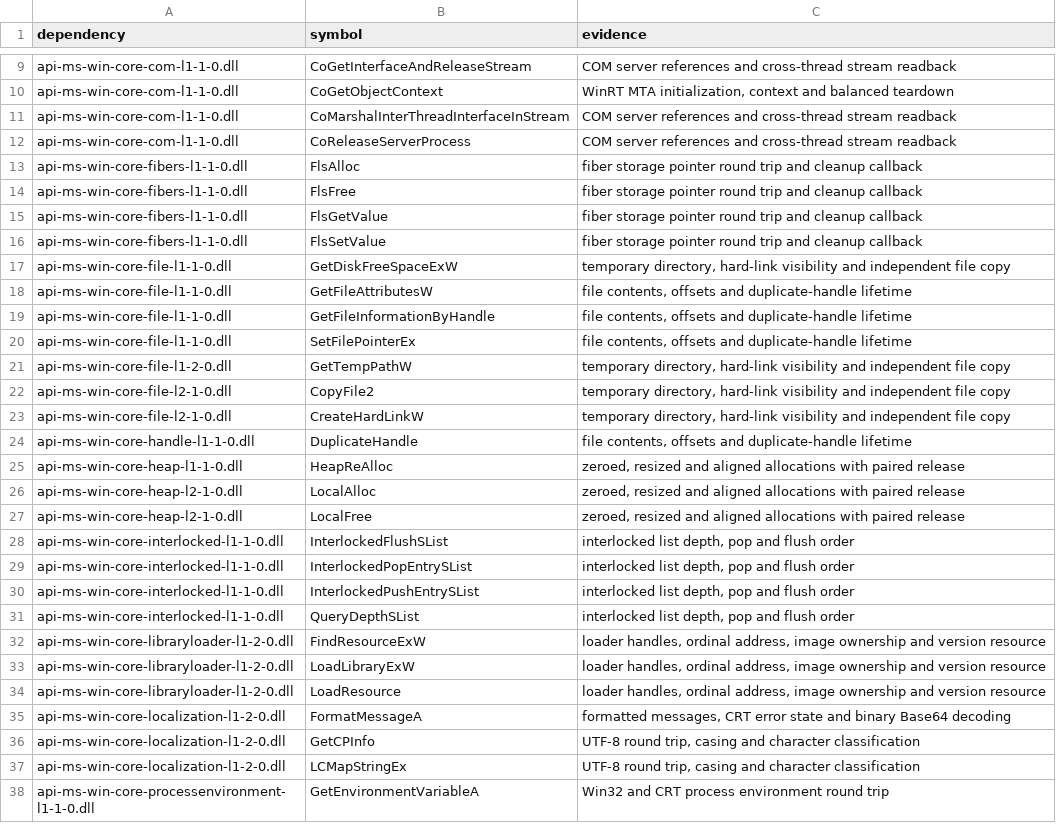
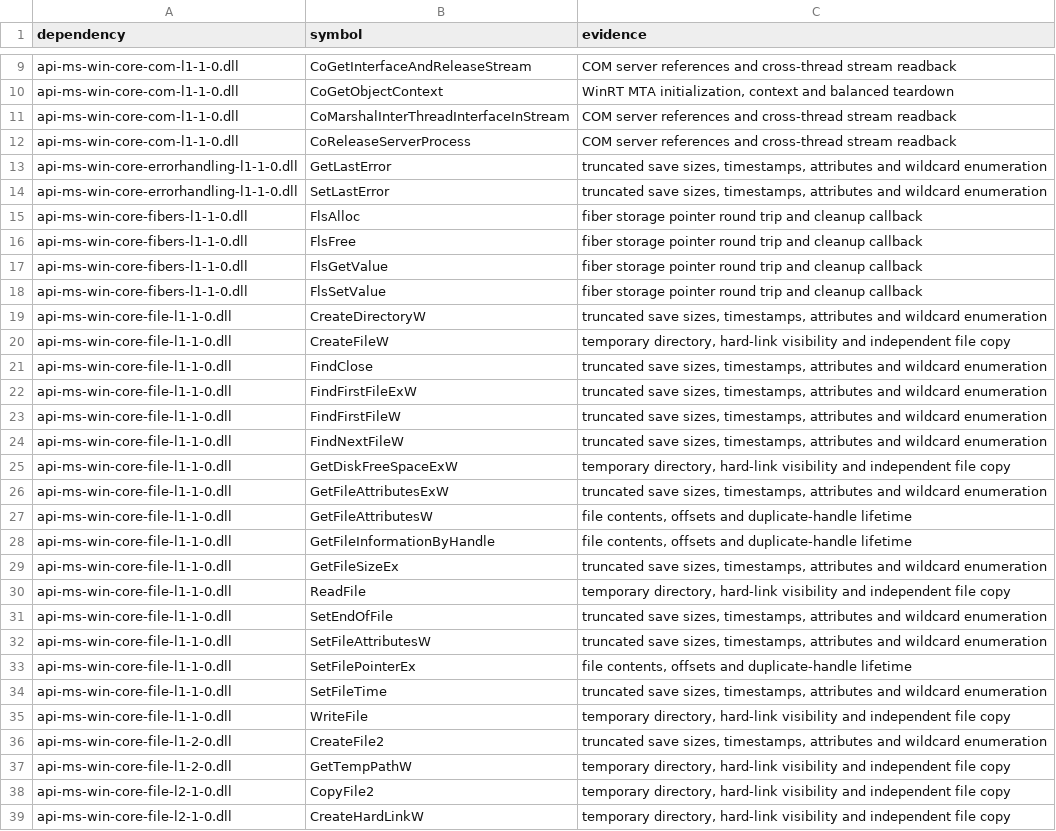
Before and after one commit to GDAgent/TomBox, a TSV file: tools/progress/scarlett-import-checks.tsv, drawn as a sheet; only a part is shown, gaps mark what is left out; the shorter side is filled out with more unchanged rows; the diff covers the shown part only.

```diff
--- a/tools/progress/scarlett-import-checks.tsv
+++ b/tools/progress/scarlett-import-checks.tsv
@@ -12,2 +12,4 @@ api-ms-win-core-com-l1-1-0.dll	CoMarshalInterThreadInterfaceInStream	COM server
 api-ms-win-core-com-l1-1-0.dll	CoReleaseServerProcess	COM server references and cross-thread stream readback
+api-ms-win-core-errorhandling-l1-1-0.dll	GetLastError	truncated save sizes, timestamps, attributes and wildcard enumeration
+api-ms-win-core-errorhandling-l1-1-0.dll	SetLastError	truncated save sizes, timestamps, attributes and wildcard enumeration
 api-ms-win-core-fibers-l1-1-0.dll	FlsAlloc	fiber storage pointer round trip and cleanup callback
@@ -16,6 +18,20 @@ api-ms-win-core-fibers-l1-1-0.dll	FlsGetValue	fiber storage pointer round trip a
 api-ms-win-core-fibers-l1-1-0.dll	FlsSetValue	fiber storage pointer round trip and cleanup callback
+api-ms-win-core-file-l1-1-0.dll	CreateDirectoryW	truncated save sizes, timestamps, attributes and wildcard enumeration
+api-ms-win-core-file-l1-1-0.dll	CreateFileW	temporary directory, hard-link visibility and independent file copy
+api-ms-win-core-file-l1-1-0.dll	FindClose	truncated save sizes, timestamps, attributes and wildcard enumeration
+api-ms-win-core-file-l1-1-0.dll	FindFirstFileExW	truncated save sizes, timestamps, attributes and wildcard enumeration
+api-ms-win-core-file-l1-1-0.dll	FindFirstFileW	truncated save sizes, timestamps, attributes and wildcard enumeration
+api-ms-win-core-file-l1-1-0.dll	FindNextFileW	truncated save sizes, timestamps, attributes and wildcard enumeration
 api-ms-win-core-file-l1-1-0.dll	GetDiskFreeSpaceExW	temporary directory, hard-link visibility and independent file copy
+api-ms-win-core-file-l1-1-0.dll	GetFileAttributesExW	truncated save sizes, timestamps, attributes and wildcard enumeration
 api-ms-win-core-file-l1-1-0.dll	GetFileAttributesW	file contents, offsets and duplicate-handle lifetime
 api-ms-win-core-file-l1-1-0.dll	GetFileInformationByHandle	file contents, offsets and duplicate-handle lifetime
+api-ms-win-core-file-l1-1-0.dll	GetFileSizeEx	truncated save sizes, timestamps, attributes and wildcard enumeration
+api-ms-win-core-file-l1-1-0.dll	ReadFile	temporary directory, hard-link visibility and independent file copy
+api-ms-win-core-file-l1-1-0.dll	SetEndOfFile	truncated save sizes, timestamps, attributes and wildcard enumeration
+api-ms-win-core-file-l1-1-0.dll	SetFileAttributesW	truncated save sizes, timestamps, attributes and wildcard enumeration
 api-ms-win-core-file-l1-1-0.dll	SetFilePointerEx	file contents, offsets and duplicate-handle lifetime
+api-ms-win-core-file-l1-1-0.dll	SetFileTime	truncated save sizes, timestamps, attributes and wildcard enumeration
+api-ms-win-core-file-l1-1-0.dll	WriteFile	temporary directory, hard-link visibility and independent file copy
+api-ms-win-core-file-l1-2-0.dll	CreateFile2	truncated save sizes, timestamps, attributes and wildcard enumeration
 api-ms-win-core-file-l1-2-0.dll	GetTempPathW	temporary directory, hard-link visibility and independent file copy
```
Also changed, not shown: 26 added rows elsewhere in this file, 26 other files.
